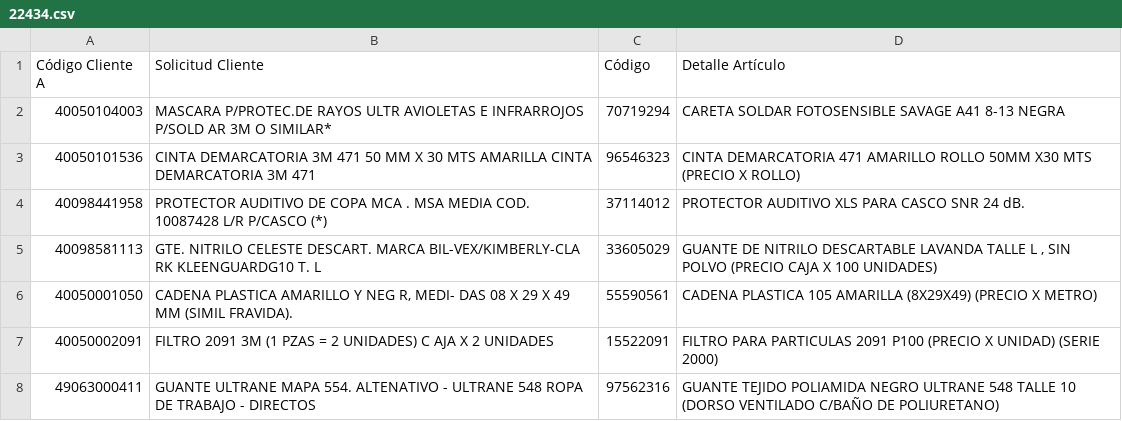
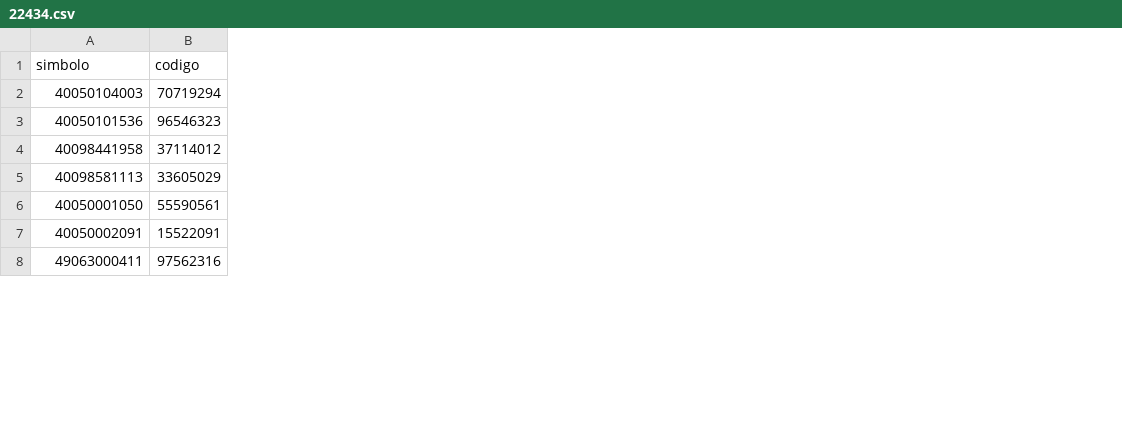
Before and after one commit to leandrocuadro/SIMBOLOS, a CSV file: 22434.csv, drawn as a sheet; only a part is shown; removed rows and columns are numbered as before the commit, all else as after; the diff names each change by its address in the sheet, - before the commit and + after, or states it on an @@ line.

Commit message:
Update 22434.csv

```diff
--- a/22434.csv
+++ b/22434.csv
-column B, rows 2-8: MASCARA P/PROTEC.DE RAYOS ULTR AVIOLETAS E INFRARROJOS P/SOLD AR 3M O SIMILAR* | CINTA DEMARCATORIA 3M 471 50 MM X 30 MTS AMARILLA CINTA DEMARCATORIA 3M 471 | PROTECTOR AUDITIVO DE COPA MCA . MSA MEDIA COD. 10087428 L/R P/CASCO (*) | GTE. NITRILO CELESTE DESCART. MARCA BIL-VEX/KIMBERLY-CLA RK KLEENGUARDG10 T. L | CADENA PLASTICA AMARILLO Y NEG R, MEDI- DAS 08 X 29 X 49 MM (SIMIL FRAVIDA). | FILTRO 2091 3M (1 PZAS = 2 UNIDADES) C AJA X 2 UNIDADES | GUANTE ULTRANE MAPA 554. ALTENATIVO - ULTRANE 548 ROPA DE TRABAJO - DIRECTOS
-column D, rows 2-8: CARETA SOLDAR FOTOSENSIBLE SAVAGE A41 8-13 NEGRA | CINTA DEMARCATORIA 471 AMARILLO ROLLO 50MM X30 MTS (PRECIO X ROLLO) | PROTECTOR AUDITIVO XLS PARA CASCO SNR 24 dB. | GUANTE DE NITRILO DESCARTABLE LAVANDA TALLE L , SIN POLVO (PRECIO CAJA X 100 UNIDADES) | CADENA PLASTICA 105 AMARILLA (8X29X49) (PRECIO X METRO) | FILTRO PARA PARTICULAS 2091 P100 (PRECIO X UNIDAD) (SERIE 2000) | GUANTE TEJIDO POLIAMIDA NEGRO ULTRANE 548 TALLE 10 (DORSO VENTILADO C/BAÑO DE POLIURETANO)
-row 1: Código Cliente A | Solicitud Cliente | Código | Detalle Artículo
+row 1: simbolo | codigo
```
